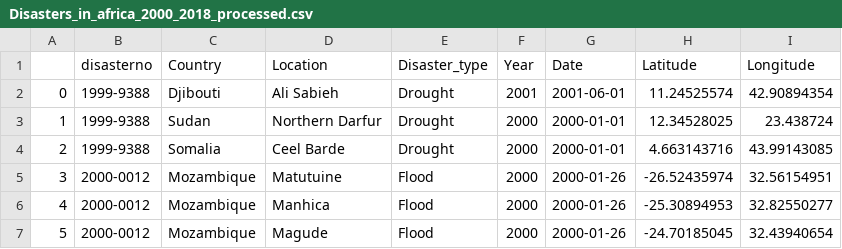
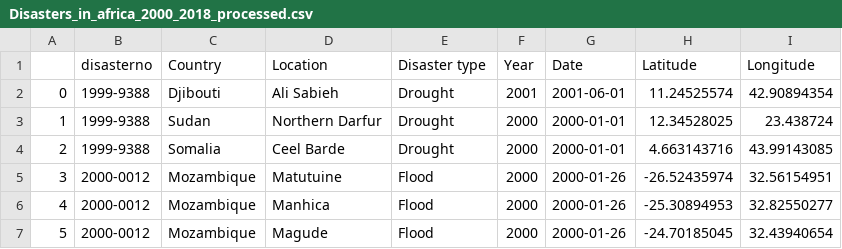
Before and after one commit to 0xpix/CERI-Project, a CSV file: src/data/Disasters_in_africa_2000_2018_processed.csv, drawn as a sheet; only a part is shown.

Commit message:
add files

```diff
--- a/src/data/Disasters_in_africa_2000_2018_processed.csv
+++ b/src/data/Disasters_in_africa_2000_2018_processed.csv
@@ -1,2 +1,2 @@
-,disasterno,Country,Location,Disaster_type,Year,Date,Latitude,Longitude
+,disasterno,Country,Location,Disaster type,Year,Date,Latitude,Longitude
 0,1999-9388,Djibouti,Ali Sabieh,Drought,2001,2001-06-01,11.24525574,42.90894354
```
